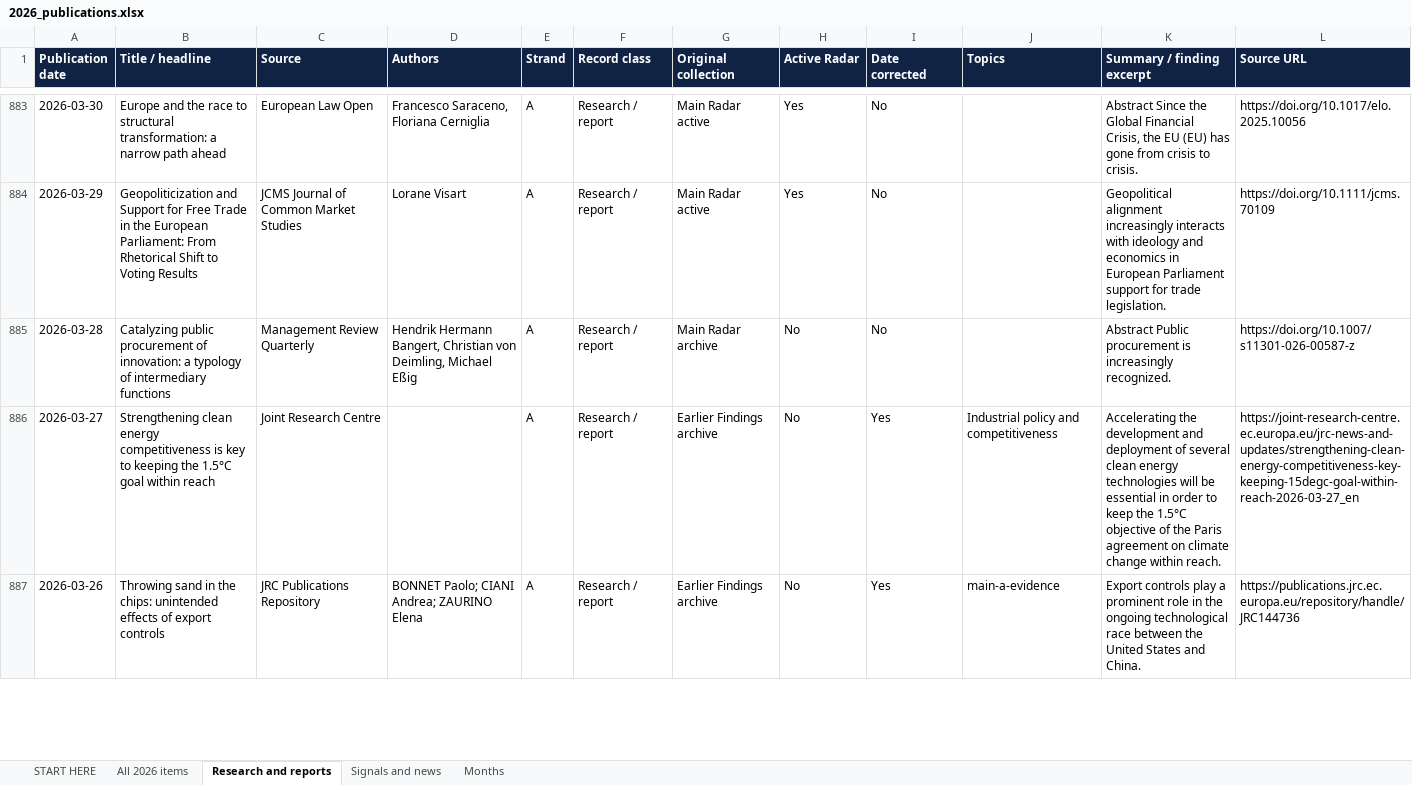
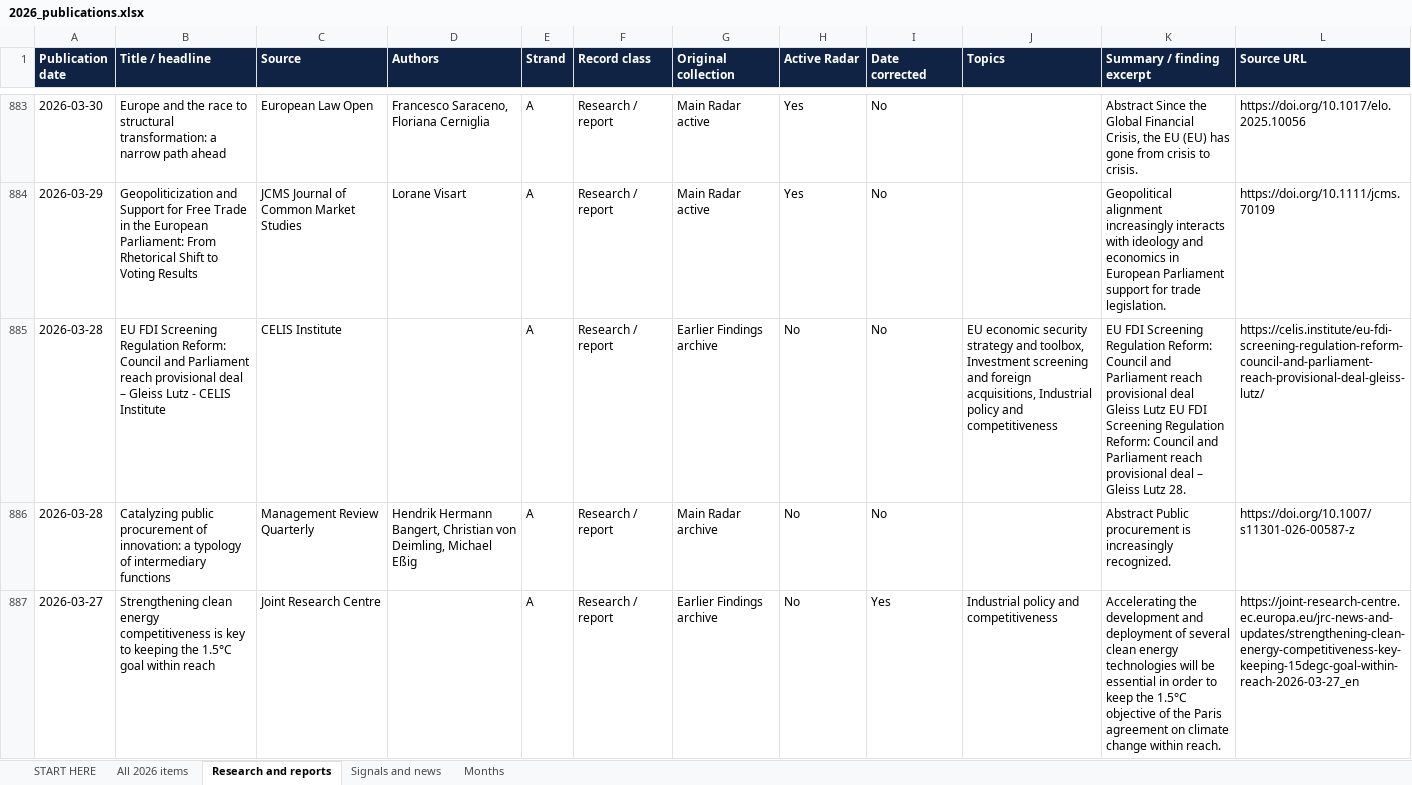
Before and after one commit to vevirm/Europe, an Excel workbook: 2026-stuff/2026_publications.xlsx, sheet Research and reports, drawn as a sheet; only a part is shown, gaps mark what is left out; the shorter side is filled out with more unchanged rows; values as stored, in another font and other column widths than the file's, no borders; the diff covers the shown part only; the diff names each change by its address in the sheet, - before the commit and + after, or states it on an @@ line.

```diff
--- a/2026-stuff/2026_publications.xlsx (sheet Research and reports)
+++ b/2026-stuff/2026_publications.xlsx (sheet Research and reports)
+row 885: 2026-03-28 | EU FDI Screening Regulation Reform: Council and Parliament reach provisional deal – Gleiss Lutz - CELIS Institute | CELIS Institute |  | A | Research / report | Earlier Findings archive | No | No | EU economic security strategy and toolbox, Investment screening and foreign acquisitions, Industrial policy and competitiveness | EU FDI Screening Regulation Reform: Council and Parliament reach provisional deal Gleiss Lutz EU FDI Screening Regulation Reform: Council and Parliament reach provisional deal – Gleiss Lutz 28. | https://celis.institute/eu-fdi-screening-regulation-reform-council-and-parliament-reach-provisional-deal-gleiss-lutz/
```
Also changed, not shown: 1 added row elsewhere in this sheet, sheet All 2026 items, sheet Months, sheet START HERE, 1 other file.
